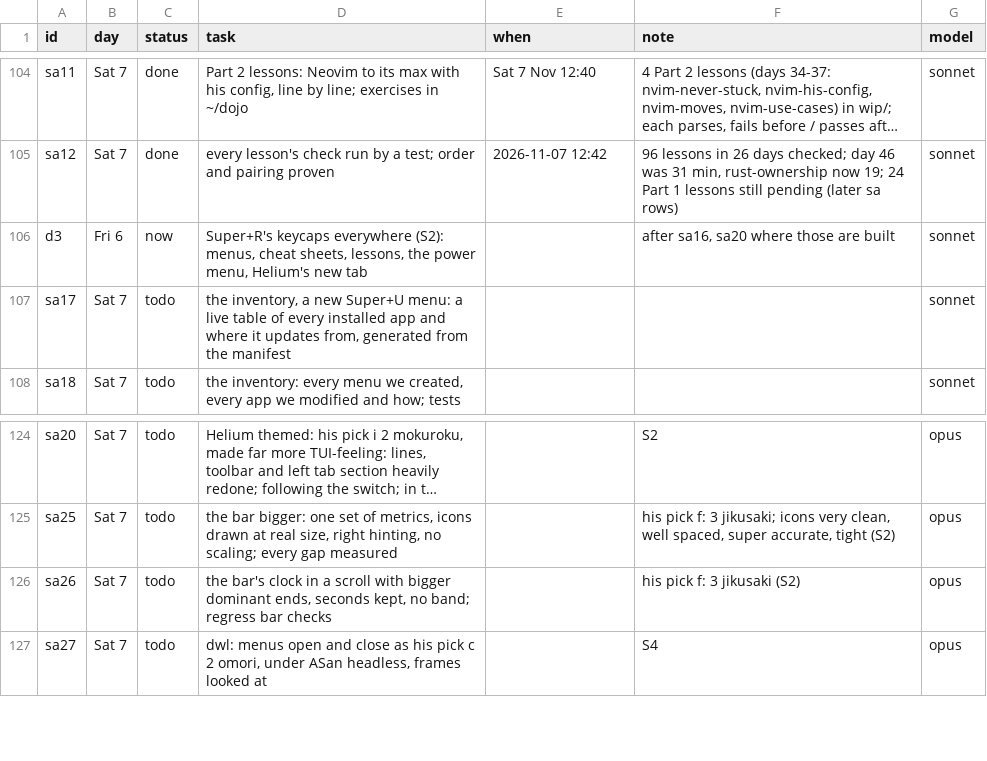
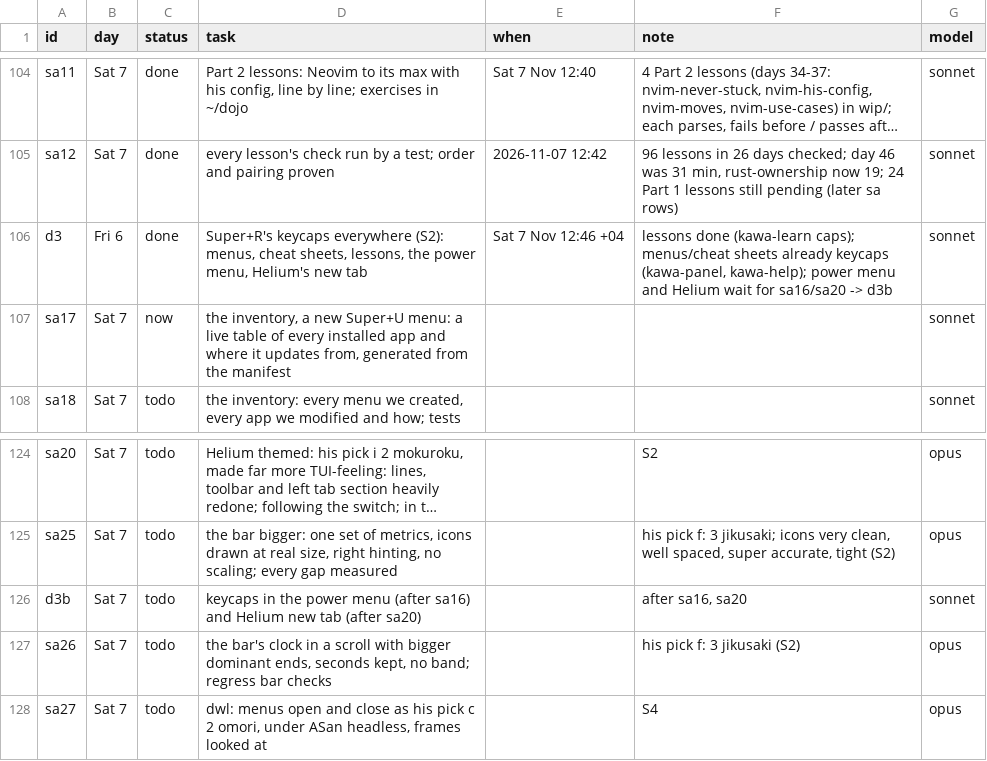
Before and after one commit to MoeDia/fedokawaii, a TSV file: .claude/notes/r28-plan.tsv, drawn as a sheet; only a part is shown, gaps mark what is left out; long unchanged cells end in …; the diff names each change by its address in the sheet, - before the commit and + after, or states it on an @@ line.

```diff
--- a/.claude/notes/r28-plan.tsv
+++ b/.claude/notes/r28-plan.tsv
-C106 (status): now
+C106 (status): done
-E106 (when): (empty)
+E106 (when): Sat 7 Nov 12:46 +04
-F106 (note): after sa16, sa20 where those are built
+F106 (note): lessons done (kawa-learn caps); menus/cheat sheets already keycaps (kawa-panel, kawa-help); power menu and Helium wait for sa16/sa20 -> d3b
-C107 (status): todo
+C107 (status): now
+row 126: d3b | Sat 7 | todo | keycaps in the power menu (after sa16) and Helium new tab (after sa20) |  | after sa16, sa20 | sonnet
```
Also changed, not shown: 3 other files.
